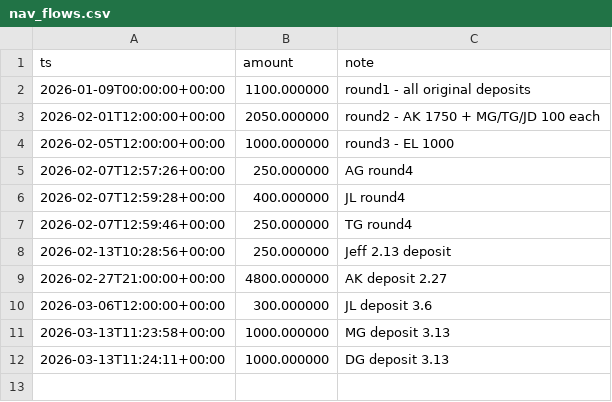
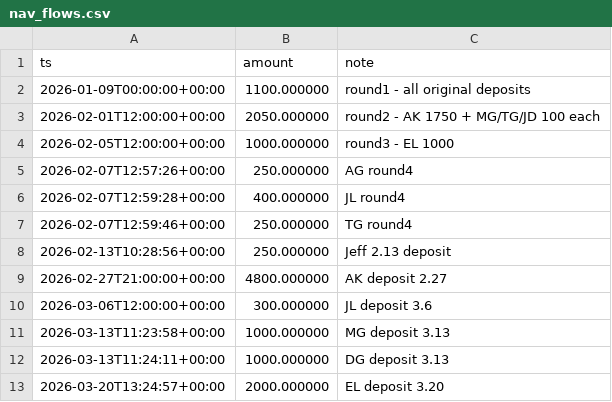
Before and after one commit to pythonjeff/lox, a CSV file: data/nav_flows.csv, drawn as a sheet; the diff names each change by its address in the sheet, - before the commit and + after, or states it on an @@ line.

```diff
--- a/data/nav_flows.csv
+++ b/data/nav_flows.csv
+row 13: 2026-03-20T13:24:57+00:00 | 2000.000000 | EL deposit 3.20
```
